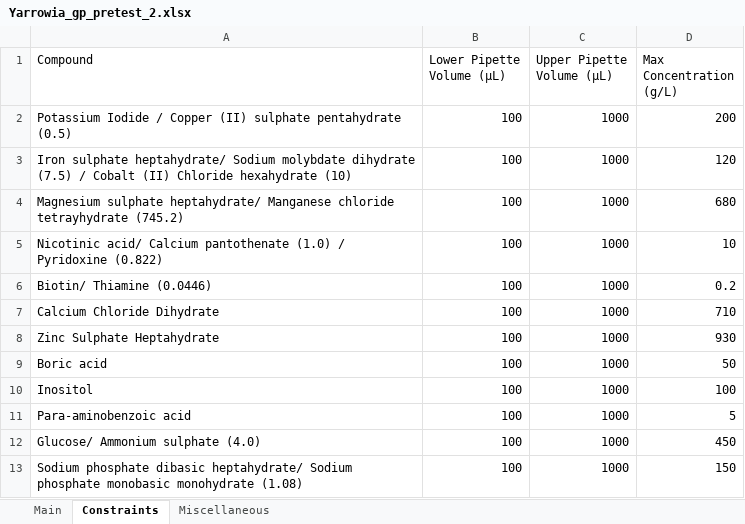
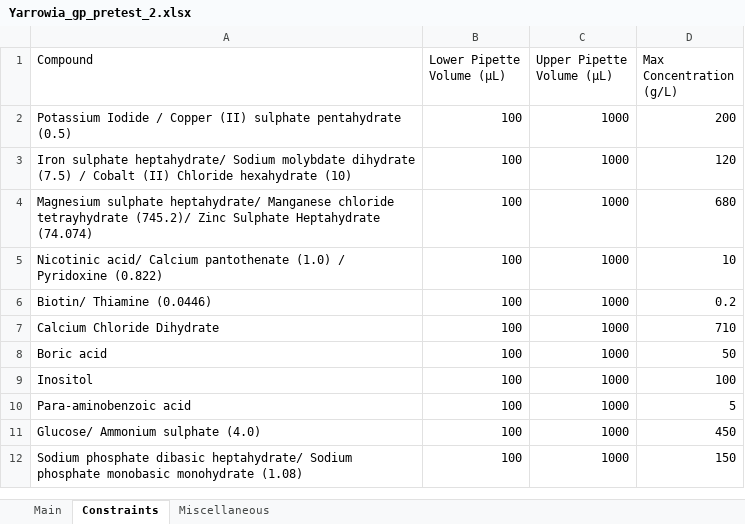
Before and after one commit to subarumuroi/Yarrowia_media_optimizer, an Excel workbook: Yarrowia-pretest-2-julia-io/Yarrowia_gp_pretest_2.xlsx, sheet Constraints, drawn as a sheet; values as stored, in another font and other column widths than the file's, no borders; the diff names each change by its address in the sheet, - before the commit and + after, or states it on an @@ line.

```diff
--- a/Yarrowia-pretest-2-julia-io/Yarrowia_gp_pretest_2.xlsx (sheet Constraints)
+++ b/Yarrowia-pretest-2-julia-io/Yarrowia_gp_pretest_2.xlsx (sheet Constraints)
-A4 (Compound): …chloride tetrayhydrate (745.2)
+A4 (Compound): …chloride tetrayhydrate (745.2)/ Zinc Sulphate Heptahydrate (74.074)
-row 8: Zinc Sulphate Heptahydrate | 100 | 1000 | 930
```
Also changed, not shown: sheet Main, 2 other files.
